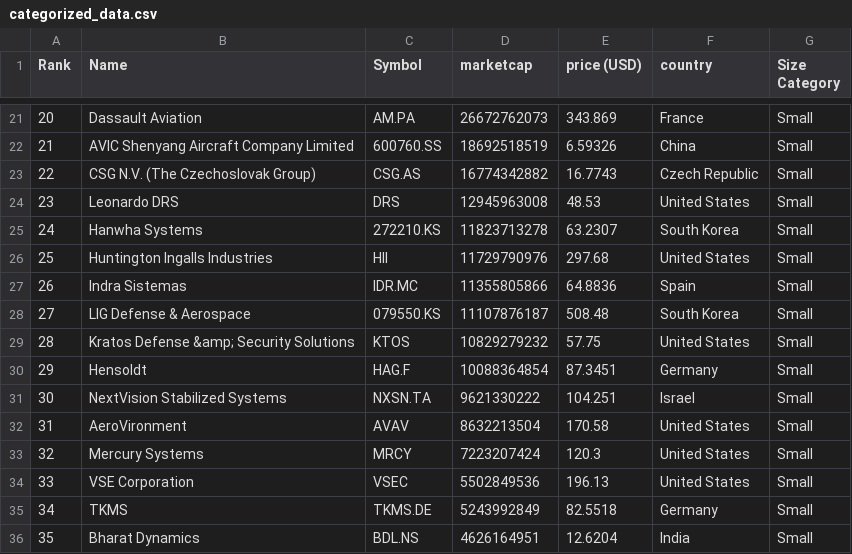
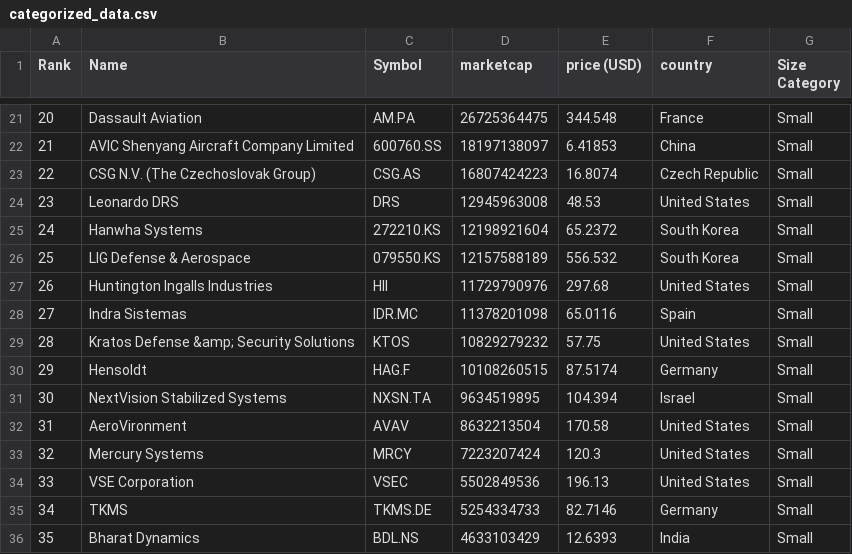
Before and after one commit to artfisica/taller-venezuela-junio-2024, a CSV file: categorized_data.csv, drawn as a sheet; only a part is shown, gaps mark what is left out; the diff covers the shown part only.

```diff
--- a/categorized_data.csv
+++ b/categorized_data.csv
@@ -21,12 +21,12 @@ Rank,Name,Symbol,marketcap,price (USD),country,Size Category
-20,Dassault Aviation,AM.PA,26672762073,343.869,France,Small
-21,AVIC Shenyang Aircraft Company Limited,600760.SS,18692518519,6.59326,China,Small
-22,CSG N.V. (The Czechoslovak Group),CSG.AS,16774342882,16.7743,Czech Republic,Small
+20,Dassault Aviation,AM.PA,26725364475,344.548,France,Small
+21,AVIC Shenyang Aircraft Company Limited,600760.SS,18197138097,6.41853,China,Small
+22,CSG N.V. (The Czechoslovak Group),CSG.AS,16807424223,16.8074,Czech Republic,Small
 23,Leonardo DRS,DRS,12945963008,48.53,United States,Small
-24,Hanwha Systems,272210.KS,11823713278,63.2307,South Korea,Small
-25,Huntington Ingalls Industries,HII,11729790976,297.68,United States,Small
-26,Indra Sistemas,IDR.MC,11355805866,64.8836,Spain,Small
-27,LIG Defense & Aerospace,079550.KS,11107876187,508.48,South Korea,Small
+24,Hanwha Systems,272210.KS,12198921604,65.2372,South Korea,Small
+25,LIG Defense & Aerospace,079550.KS,12157588189,556.532,South Korea,Small
+26,Huntington Ingalls Industries,HII,11729790976,297.68,United States,Small
+27,Indra Sistemas,IDR.MC,11378201098,65.0116,Spain,Small
 28,Kratos Defense &amp; Security Solutions,KTOS,10829279232,57.75,United States,Small
-29,Hensoldt,HAG.F,10088364854,87.3451,Germany,Small
-30,NextVision Stabilized Systems,NXSN.TA,9621330222,104.251,Israel,Small
+29,Hensoldt,HAG.F,10108260515,87.5174,Germany,Small
+30,NextVision Stabilized Systems,NXSN.TA,9634519895,104.394,Israel,Small
 31,AeroVironment,AVAV,8632213504,170.58,United States,Small
@@ -34,3 +34,3 @@ Rank,Name,Symbol,marketcap,price (USD),country,Size Category
 33,VSE Corporation,VSEC,5502849536,196.13,United States,Small
-34,TKMS,TKMS.DE,5243992849,82.5518,Germany,Small
-35,Bharat Dynamics,BDL.NS,4626164951,12.6204,India,Small
+34,TKMS,TKMS.DE,5254334733,82.7146,Germany,Small
+35,Bharat Dynamics,BDL.NS,4633103429,12.6393,India,Small
```
Also changed, not shown: 52 edited cells elsewhere in this file, data.csv.
